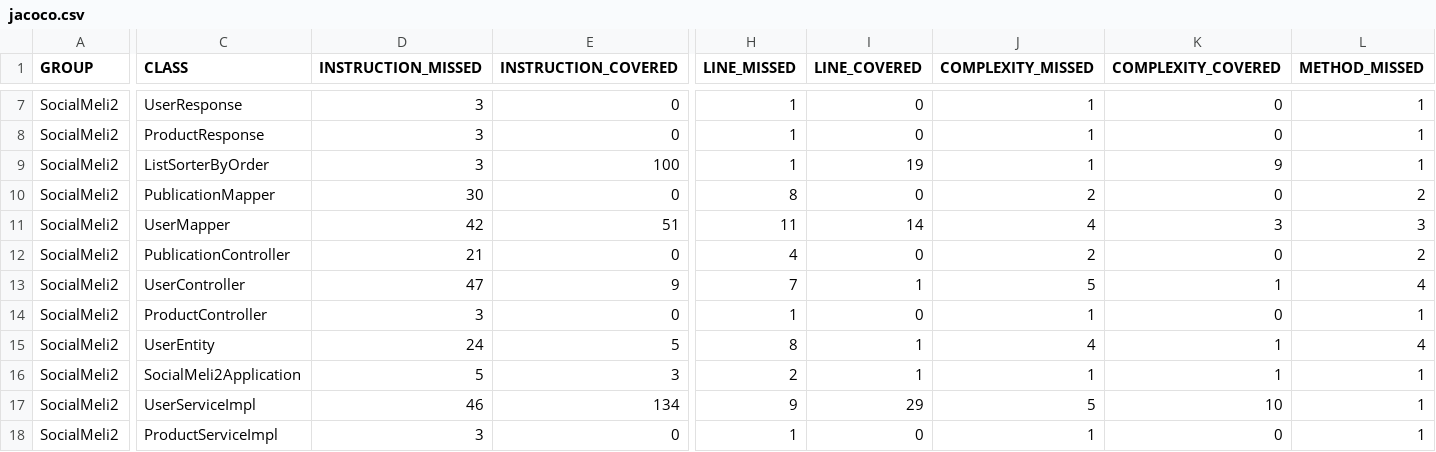
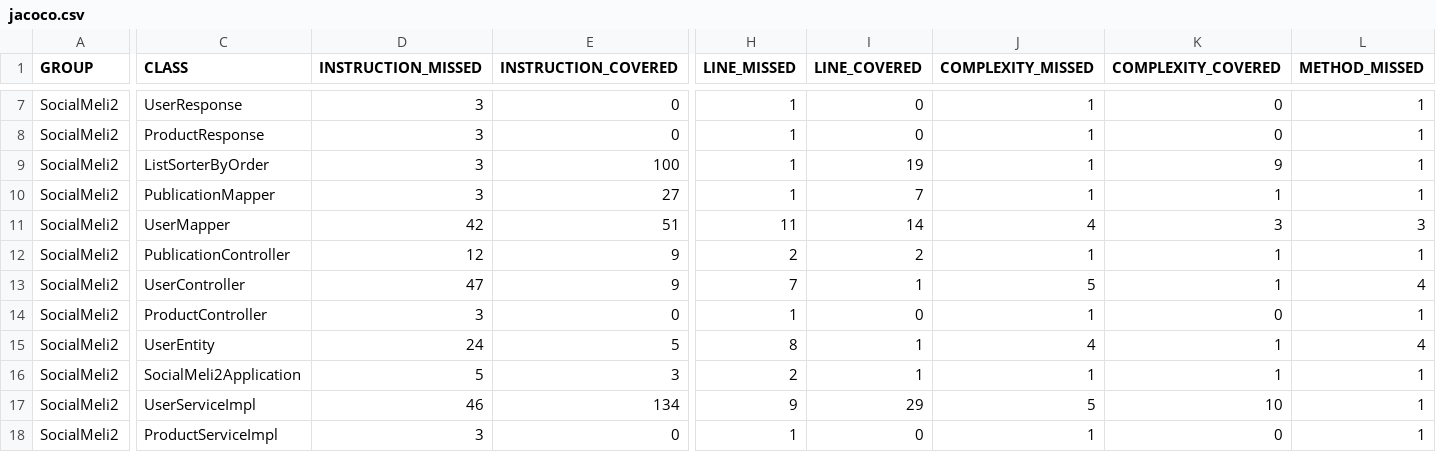
Before and after one commit to AriJDH/practicas-w18, a CSV file: 6. sprint II/be_java_hisp_w18_g07_andriychenko/target/site/jacoco/jacoco.csv, drawn as a sheet; only a part is shown, gaps mark what is left out; the diff covers the shown part only; the diff names each change by its address in the sheet, - before the commit and + after, or states it on an @@ line.

```diff
--- a/6. sprint II/be_java_hisp_w18_g07_andriychenko/target/site/jacoco/jacoco.csv
+++ b/6. sprint II/be_java_hisp_w18_g07_andriychenko/target/site/jacoco/jacoco.csv
-D10 (INSTRUCTION_MISSED): 30
+D10 (INSTRUCTION_MISSED): 3
-E10 (INSTRUCTION_COVERED): 0
+E10 (INSTRUCTION_COVERED): 27
-H10 (LINE_MISSED): 8
+H10 (LINE_MISSED): 1
-I10 (LINE_COVERED): 0
+I10 (LINE_COVERED): 7
-J10 (COMPLEXITY_MISSED): 2
+J10 (COMPLEXITY_MISSED): 1
-K10 (COMPLEXITY_COVERED): 0
+K10 (COMPLEXITY_COVERED): 1
-L10 (METHOD_MISSED): 2
+L10 (METHOD_MISSED): 1
-D12 (INSTRUCTION_MISSED): 21
+D12 (INSTRUCTION_MISSED): 12
-E12 (INSTRUCTION_COVERED): 0
+E12 (INSTRUCTION_COVERED): 9
-H12 (LINE_MISSED): 4
+H12 (LINE_MISSED): 2
-I12 (LINE_COVERED): 0
+I12 (LINE_COVERED): 2
-J12 (COMPLEXITY_MISSED): 2
+J12 (COMPLEXITY_MISSED): 1
-K12 (COMPLEXITY_COVERED): 0
+K12 (COMPLEXITY_COVERED): 1
-L12 (METHOD_MISSED): 2
+L12 (METHOD_MISSED): 1
```
Also changed, not shown: 28 edited cells elsewhere in this file, 30 other files.
